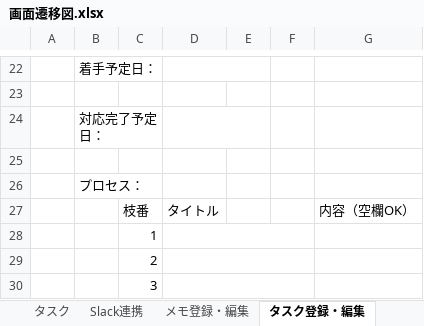
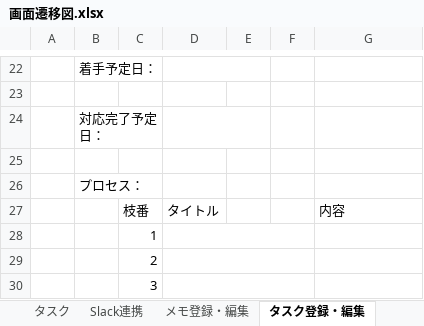
Before and after one commit to JunoYahata/learning, an Excel workbook: Java_framework/Document/WebSite/MyWorkBench/BasicDesign/画面遷移図.xlsx, sheet タスク登録・編集, drawn as a sheet; only a part is shown, gaps mark what is left out; values as stored, in another font and other column widths than the file's, no borders; charts and pictures not drawn; the diff names each change by its address in the sheet, - before the commit and + after, or states it on an @@ line.

```diff
--- a/Java_framework/Document/WebSite/MyWorkBench/BasicDesign/画面遷移図.xlsx (sheet タスク登録・編集)
+++ b/Java_framework/Document/WebSite/MyWorkBench/BasicDesign/画面遷移図.xlsx (sheet タスク登録・編集)
-G27: 内容（空欄OK）
+G27: 内容
```
Also changed, not shown: sheet Sheet1, other sheet tabs, charts or pictures, Java_framework/Document/WebSite/MyWorkBench/BasicDesign/テーブル定義書.xlsx, Java_framework/Document/WebSite/MyWorkBench/BasicDesign/機能一覧.xlsx.
